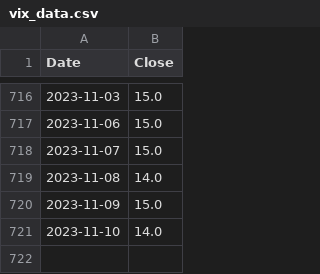
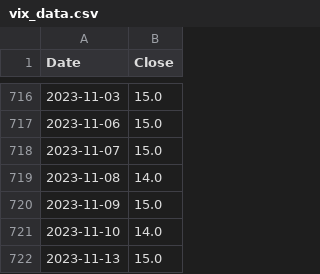
Before and after one commit to aapcssasha/Driver, a CSV file: data/vix_data.csv, drawn as a sheet; only a part is shown, gaps mark what is left out.

```diff
--- a/data/vix_data.csv
+++ b/data/vix_data.csv
@@ -721 +721,2 @@ Date,Close
 2023-11-10,14.0
+2023-11-13,15.0
```
Also changed, not shown: 3 other files.
